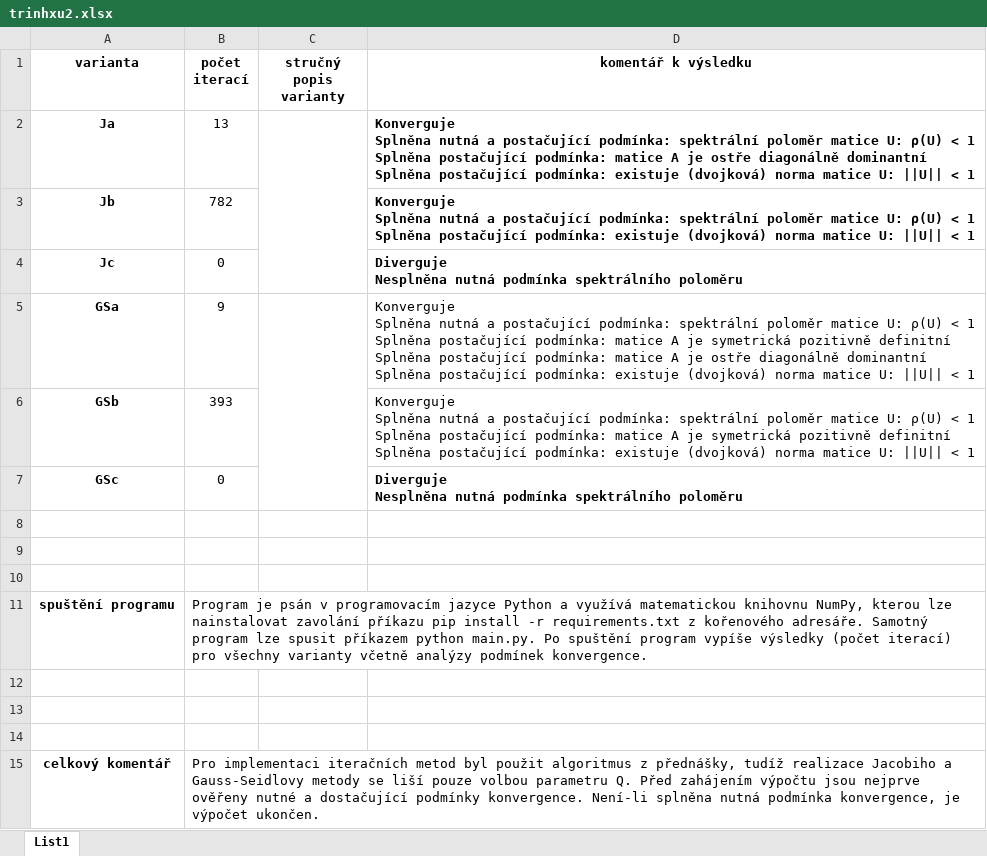
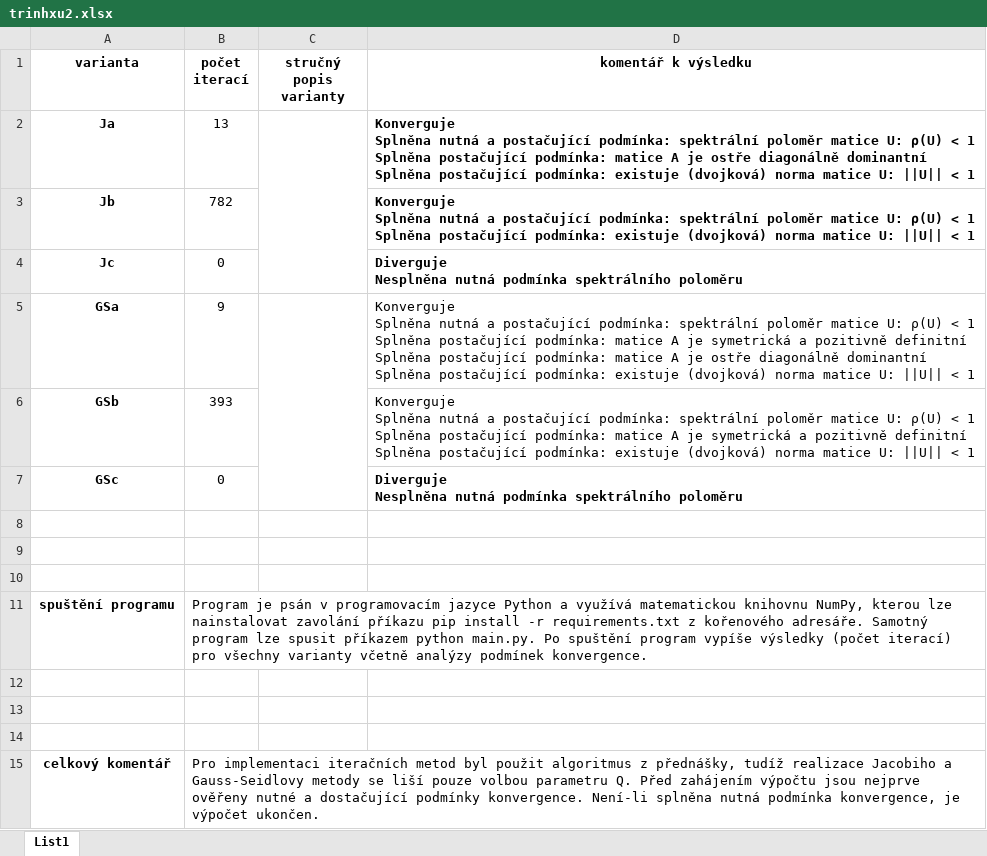
Before and after one commit to TrinhXuanTam/matrix-equation-solver, an Excel workbook: trinhxu2.xlsx, sheet List1, drawn as a sheet; values as stored, in another font and other column widths than the file's, no borders; charts and pictures not drawn; the diff names each change by its address in the sheet, - before the commit and + after, or states it on an @@ line.

```diff
--- a/trinhxu2.xlsx (sheet List1)
+++ b/trinhxu2.xlsx (sheet List1)
-D5 (komentář k výsledku): …je symetrická pozitivně definitní…
+D5 (komentář k výsledku): …je symetrická a pozitivně definitní…
-D6 (komentář k výsledku): …je symetrická pozitivně definitní…
+D6 (komentář k výsledku): …je symetrická a pozitivně definitní…
```
Also changed, not shown: 6 other files.
